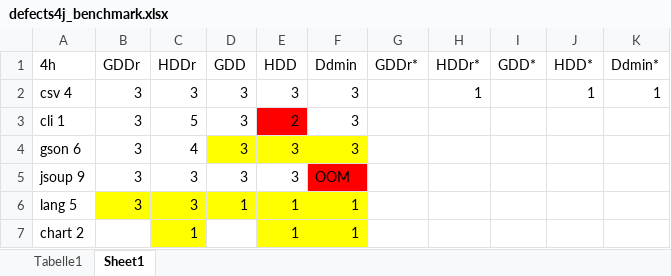
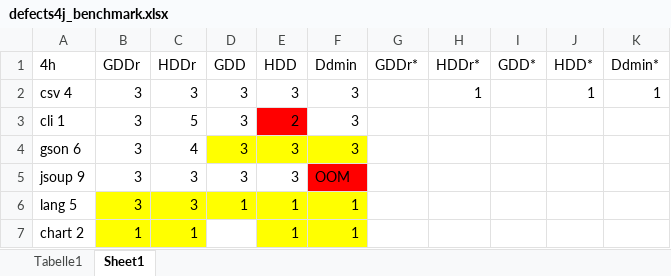
Before and after one commit to lukovsk1/MWEGenerator, an Excel workbook: defects4j_benchmark.xlsx, sheet Sheet1, drawn as a sheet; values as stored, in another font and other column widths than the file's, no borders; the diff names each change by its address in the sheet, - before the commit and + after, or states it on an @@ line.

```diff
--- a/defects4j_benchmark.xlsx (sheet Sheet1)
+++ b/defects4j_benchmark.xlsx (sheet Sheet1)
-B7 (GDDr): (empty)
+B7 (GDDr): 1
-B7 fill: none
+B7 fill: #FFFF00
```
Also changed, not shown: stats/cli_1_b.xlsx, stats/csv_4_b.xlsx, 3 other files.
